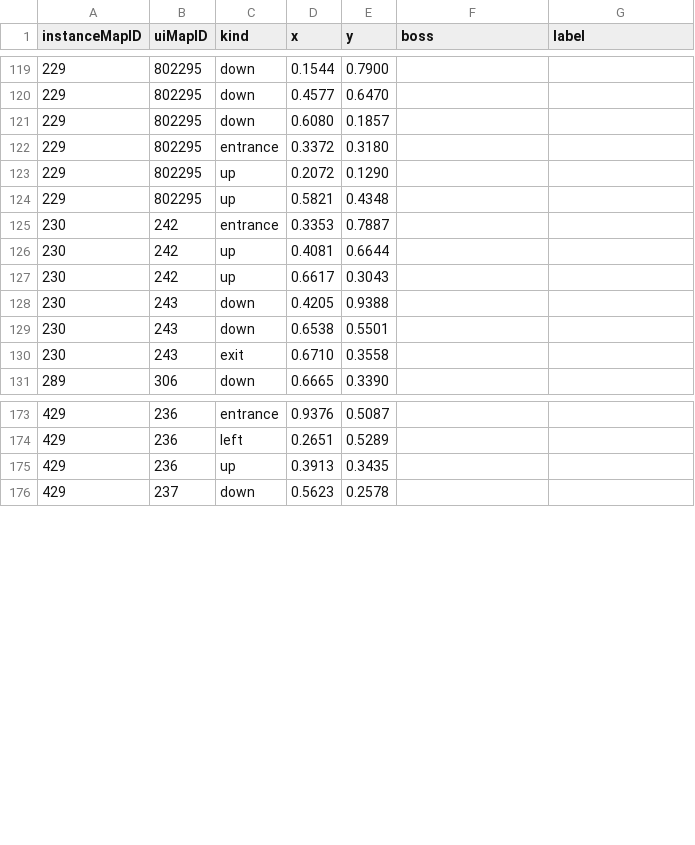
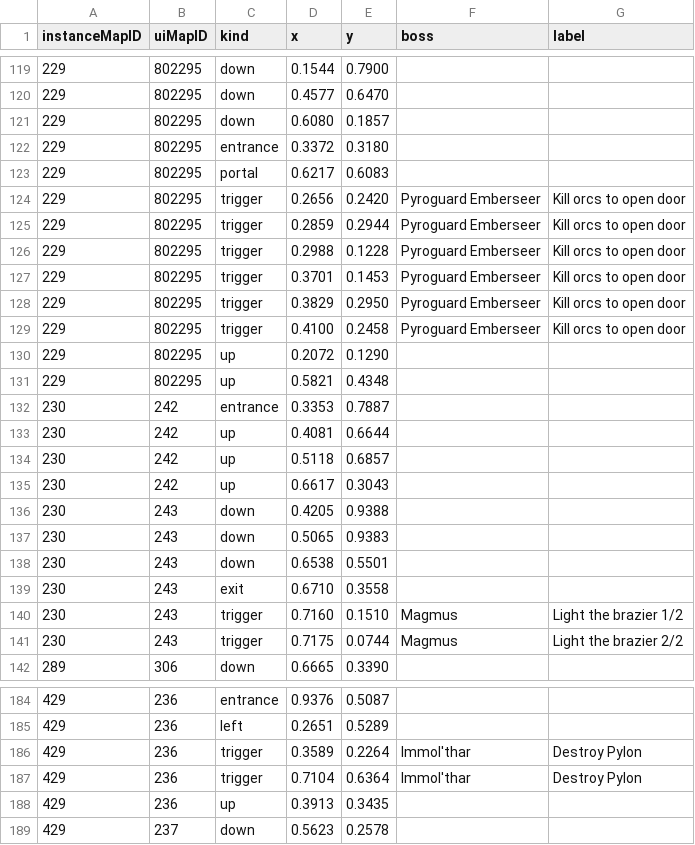
Before and after one commit to perweum/dungeon-crawler-forever, a CSV file: data/manual/markers.csv, drawn as a sheet; only a part is shown, gaps mark what is left out; the diff covers the shown part only.

```diff
--- a/data/manual/markers.csv
+++ b/data/manual/markers.csv
@@ -122,2 +122,9 @@ instanceMapID,uiMapID,kind,x,y,boss,label
 229,802295,entrance,0.3372,0.3180,,
+229,802295,portal,0.6217,0.6083,,
+229,802295,trigger,0.2656,0.2420,Pyroguard Emberseer,Kill orcs to open door
+229,802295,trigger,0.2859,0.2944,Pyroguard Emberseer,Kill orcs to open door
+229,802295,trigger,0.2988,0.1228,Pyroguard Emberseer,Kill orcs to open door
+229,802295,trigger,0.3701,0.1453,Pyroguard Emberseer,Kill orcs to open door
+229,802295,trigger,0.3829,0.2950,Pyroguard Emberseer,Kill orcs to open door
+229,802295,trigger,0.4100,0.2458,Pyroguard Emberseer,Kill orcs to open door
 229,802295,up,0.2072,0.1290,,
@@ -126,6 +133,10 @@ instanceMapID,uiMapID,kind,x,y,boss,label
 230,242,up,0.4081,0.6644,,
+230,242,up,0.5118,0.6857,,
 230,242,up,0.6617,0.3043,,
 230,243,down,0.4205,0.9388,,
+230,243,down,0.5065,0.9383,,
 230,243,down,0.6538,0.5501,,
 230,243,exit,0.6710,0.3558,,
+230,243,trigger,0.7160,0.1510,Magmus,Light the brazier 1/2
+230,243,trigger,0.7175,0.0744,Magmus,Light the brazier 2/2
 289,306,down,0.6665,0.3390,,
@@ -174,2 +185,4 @@ instanceMapID,uiMapID,kind,x,y,boss,label
 429,236,left,0.2651,0.5289,,
+429,236,trigger,0.3589,0.2264,Immol'thar,Destroy Pylon
+429,236,trigger,0.7104,0.6364,Immol'thar,Destroy Pylon
 429,236,up,0.3913,0.3435,,
```
Also changed, not shown: 2 added rows elsewhere in this file, data/manual/boss_summoned.csv, data/manual/marker_links.csv, 20 other files.
